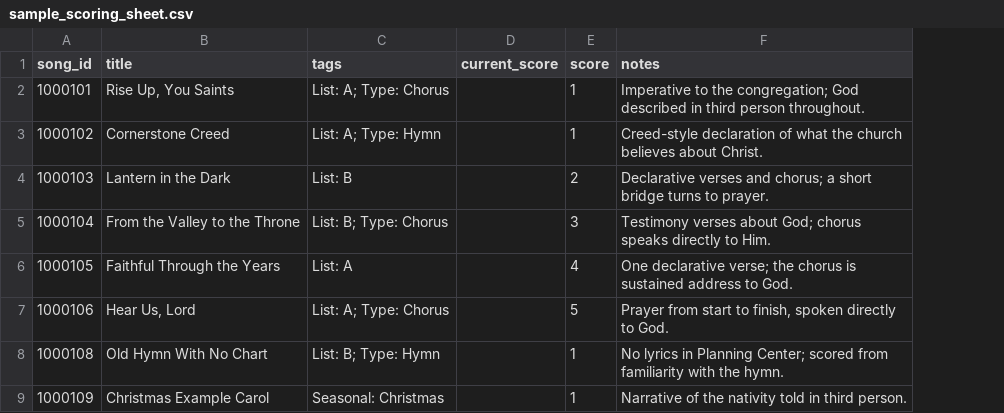
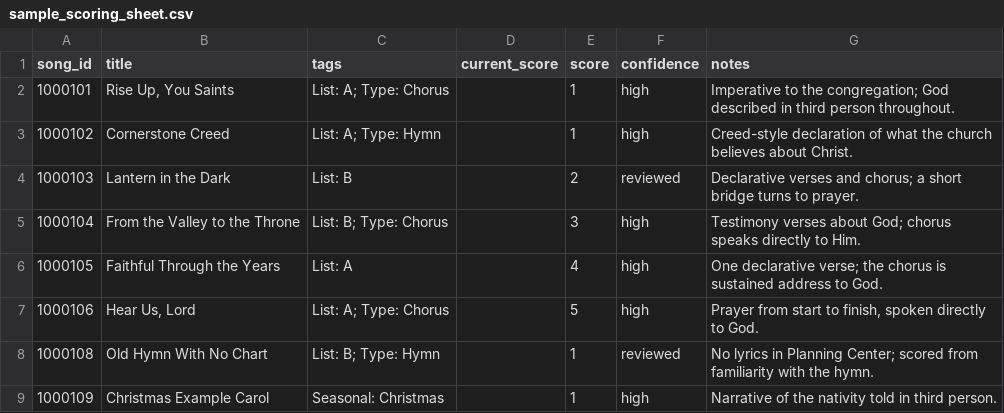
Before and after one commit to EquipEngine/planning-center-song-tagger, a CSV file: examples/sample_scoring_sheet.csv, drawn as a sheet; the diff names each change by its address in the sheet, - before the commit and + after, or states it on an @@ line.

Commit message:
Claude scoring route: auto mode with confidence flags + calibration
- Skill: calibration via 10-song blind comparison, saved house rules
  (scoring_calibration.md), confidence ratings, review-only-uncertain
  mode with random spot-check, or review-all mode
- New CLAUDE_PROJECT_SETUP.md: copy-paste Project instructions for
  churches using regular Claude without Cowork
- Tool: new 'confidence' column; Check lists low-confidence rows and
  Send asks before sending them
- Docs and examples updated

```diff
--- a/examples/sample_scoring_sheet.csv
+++ b/examples/sample_scoring_sheet.csv
+column F (confidence), rows 2-9: high | high | reviewed | high | high | high | reviewed | high
```
Also changed, not shown: 10 other files.
